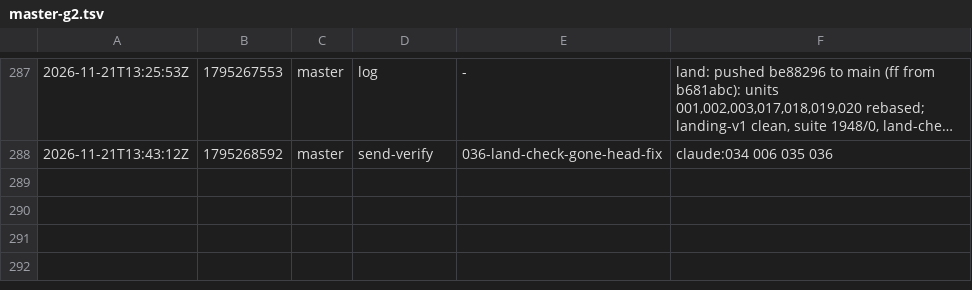
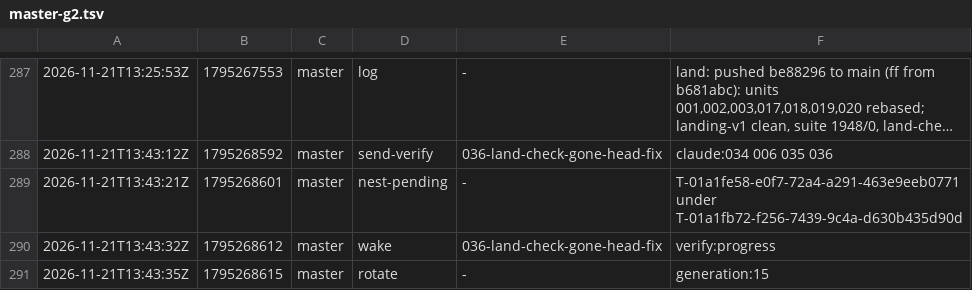
Before and after one commit to br1anchen/open-pstack, a TSV file: events/master-g2.tsv, drawn as a sheet; only a part is shown, gaps mark what is left out; long unchanged cells end in ….

Commit message:
kitchen: master publishes 3 files
Co-authored-by: Brian Chen <brianchen8990@gmail.com>

```diff
--- a/events/master-g2.tsv
+++ b/events/master-g2.tsv
@@ -288 +288,4 @@
 2026-11-21T13:43:12Z	1795268592	master	send-verify	036-land-check-gone-head-fix	claude:034 006 035 036
+2026-11-21T13:43:21Z	1795268601	master	nest-pending	-	T-01a1fe58-e0f7-72a4-a291-463e9eeb0771 under T-01a1fb72-f256-7439-9c4a-d630b435d90d
+2026-11-21T13:43:32Z	1795268612	master	wake	036-land-check-gone-head-fix	verify:progress
+2026-11-21T13:43:35Z	1795268615	master	rotate	-	generation:15
```
Also changed, not shown: nest-pending.tsv, 1 other file.
